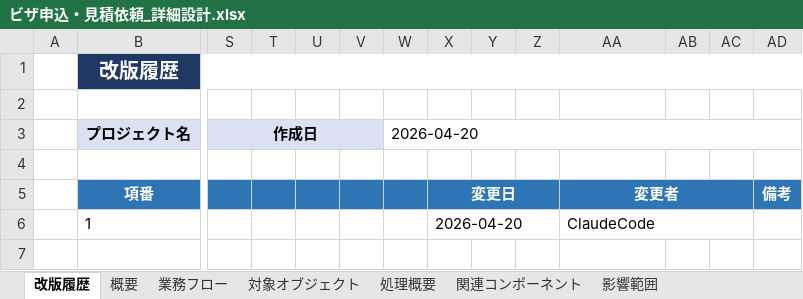
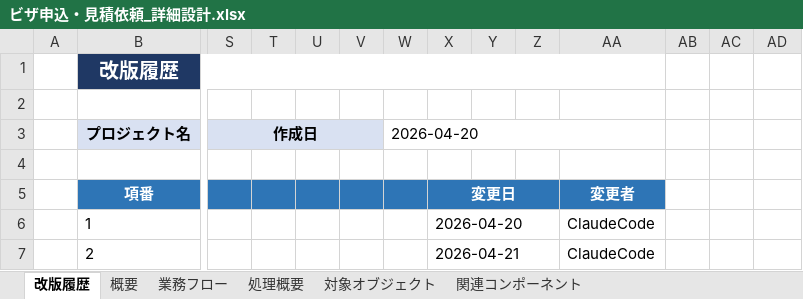
Before and after one commit to h-omata825/sf-claude-template, an Excel workbook: .tmp/ビザ申込・見積依頼_詳細設計.xlsx, sheet 改版履歴, drawn as a sheet; only a part is shown, gaps mark what is left out; values as stored, in another font and other column widths than the file's, no borders; removed rows and columns are numbered as before the commit, all else as after; rows hold the shown columns only; the diff names each change by its address in the sheet, - before the commit and + after, or states it on an @@ line.

```diff
--- a/.tmp/ビザ申込・見積依頼_詳細設計.xlsx (sheet 改版履歴)
+++ b/.tmp/ビザ申込・見積依頼_詳細設計.xlsx (sheet 改版履歴)
-sheet tab: 影響範囲
@@ sheet tab order changed: 改版履歴 | 概要 | 業務フロー | 処理概要 | 対象オブジェクト | 関連コンポーネント @@
-B1:AD1 merged
+B1:AA1 merged
-W3:AD3 merged
+W3:AA3 merged
-AA5:AC5 merged
-AD5: 備考
+AD5: (empty)
-AD5 fill: #2E75B6
+AD5 fill: none
-AA6:AC6 merged
+row 7:  | 2 |  |  |  |  |  | 2026-04-21 |  |  | ClaudeCode
```
Also changed, not shown: sheet 対象オブジェクト, sheet 処理概要, sheet 関連コンポーネント, sheet 業務フロー, charts or pictures, scripts/python/sf-doc-mcp/詳細設計書テンプレート.xlsx, 2 other files.
